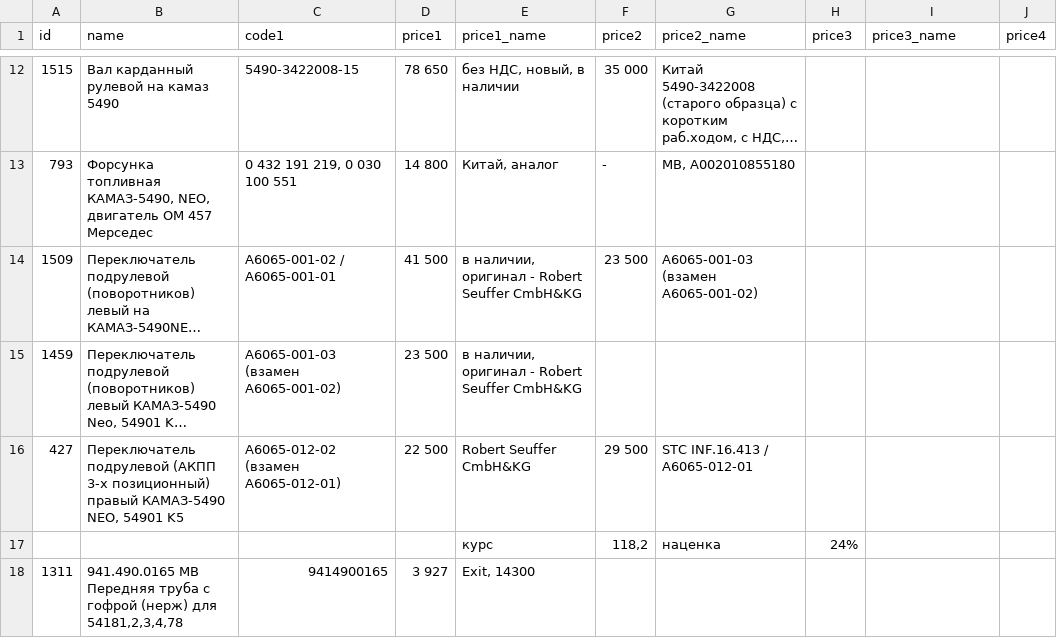
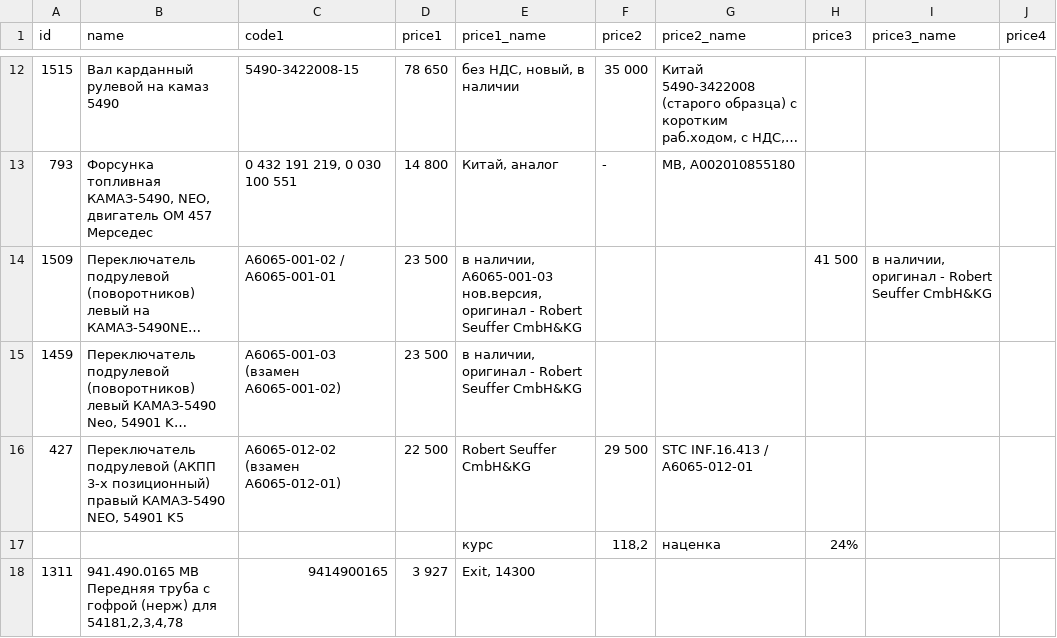
Before and after one commit to reesly/zap-kam, a TSV file: data/k5490.tsv, drawn as a sheet; only a part is shown, gaps mark what is left out; long unchanged cells end in …; the diff names each change by its address in the sheet, - before the commit and + after, or states it on an @@ line.

Commit message:
qwqw

```diff
--- a/data/k5490.tsv
+++ b/data/k5490.tsv
-D14 (price1): 41 500
+D14 (price1): 23 500
-E14 (price1_name): в наличии, оригинал -…
+E14 (price1_name): в наличии, А6065-001-03 нов.версия, оригинал -…
-F14 (price2): 23 500
+F14 (price2): (empty)
-G14 (price2_name): А6065-001-03 (взамен A6065-001-02)
+G14 (price2_name): (empty)
-H14 (price3): (empty)
+H14 (price3): 41 500
-I14 (price3_name): (empty)
+I14 (price3_name): в наличии, оригинал - Robert Seuffer CmbH&KG
```
